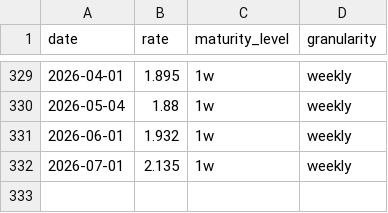
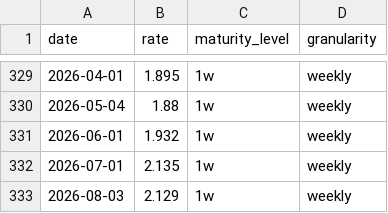
Before and after one commit to datasets/euribor, a CSV file: data/euribor-1w-weekly.csv, drawn as a sheet; only a part is shown, gaps mark what is left out; the diff names each change by its address in the sheet, - before the commit and + after, or states it on an @@ line.

```diff
--- a/data/euribor-1w-weekly.csv
+++ b/data/euribor-1w-weekly.csv
+row 333: 2026-08-03 | 2.129 | 1w | weekly
```
Also changed, not shown: data/euribor-12m-monthly.csv, data/euribor-1m-monthly.csv, 2 other files.
